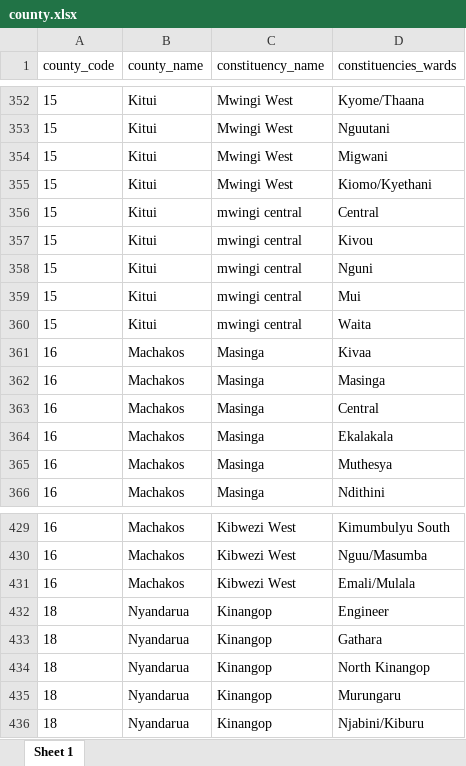
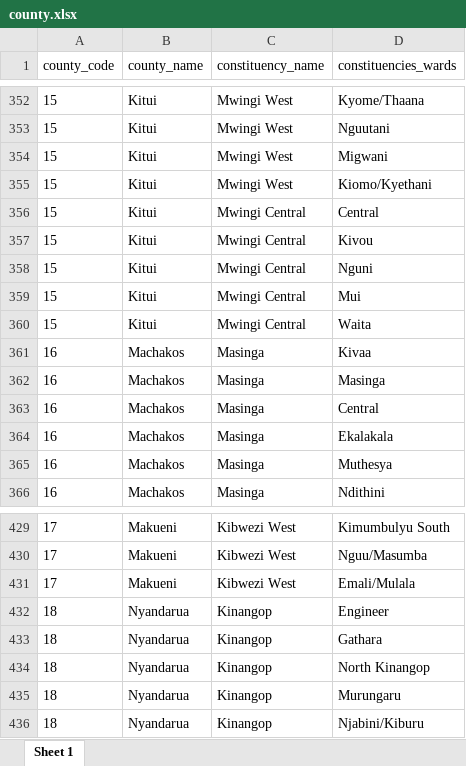
Before and after one commit to michaelnjuguna/Kenyan-counties-their-subcounties-and-wards-in-json-yaml-mysql-csv-latex-xlsx-Bson-markdown-and-xml, an Excel workbook: county.xlsx, sheet Sheet 1, drawn as a sheet; only a part is shown, gaps mark what is left out; values as stored, in another font and other column widths than the file's, no borders; the diff covers the shown part only; the diff names each change by its address in the sheet, - before the commit and + after, or states it on an @@ line.

```diff
--- a/county.xlsx (sheet Sheet 1)
+++ b/county.xlsx (sheet Sheet 1)
-C356:C360 (constituency_name): mwingi central
+C356:C360 (constituency_name): Mwingi Central
-A429:A431 (county_code): 16
+A429:A431 (county_code): 17
-B429:B431 (county_name): Machakos
+B429:B431 (county_name): Makueni
```
Also changed, not shown: 54 edited cells elsewhere in this sheet, 1 other file.
